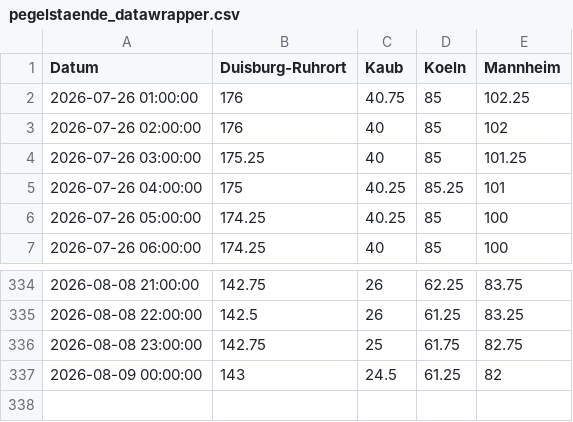
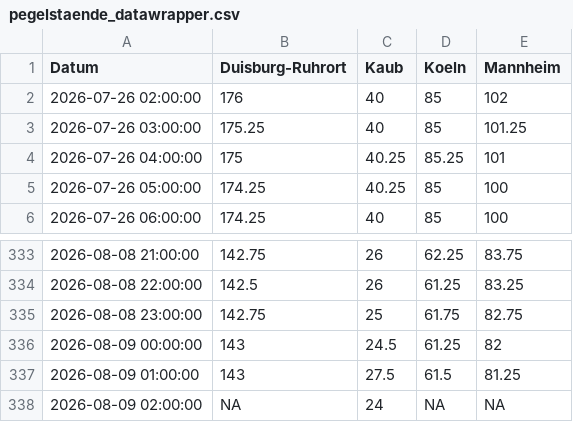
Before and after one commit to robjrentrop/pegelstaende_rhein, a CSV file: pegelstaende_datawrapper.csv, drawn as a sheet; only a part is shown, gaps mark what is left out.

```diff
--- a/pegelstaende_datawrapper.csv
+++ b/pegelstaende_datawrapper.csv
@@ -1,3 +1,2 @@
 "Datum","Duisburg-Ruhrort","Kaub","Koeln","Mannheim"
-"2026-07-26 01:00:00",176,40.75,85,102.25
 "2026-07-26 02:00:00",176,40,85,102
@@ -337 +336,3 @@
 "2026-08-09 00:00:00",143,24.5,61.25,82
+"2026-08-09 01:00:00",143,27.5,61.5,81.25
+"2026-08-09 02:00:00",NA,24,NA,NA
```
